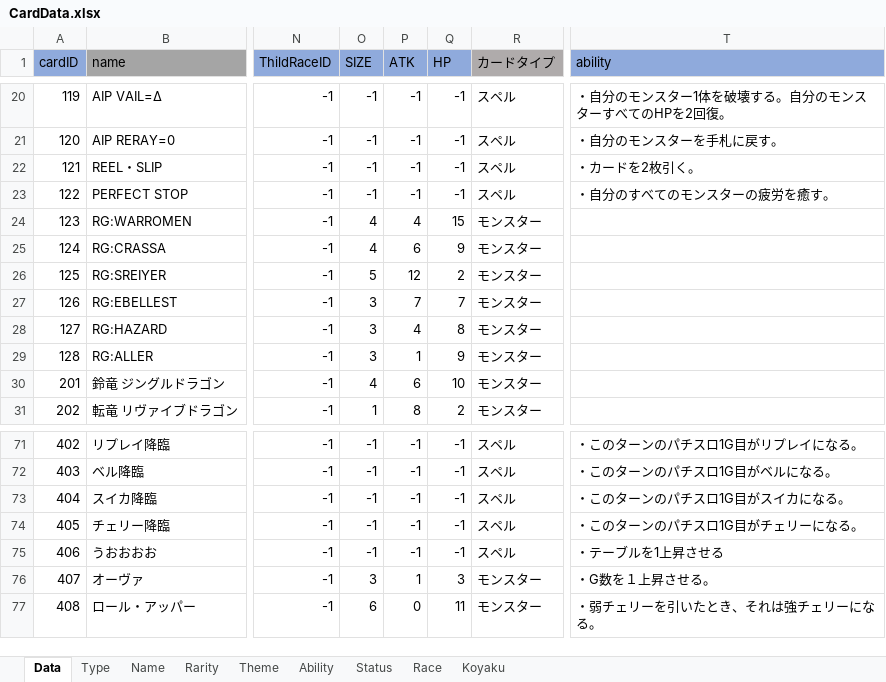
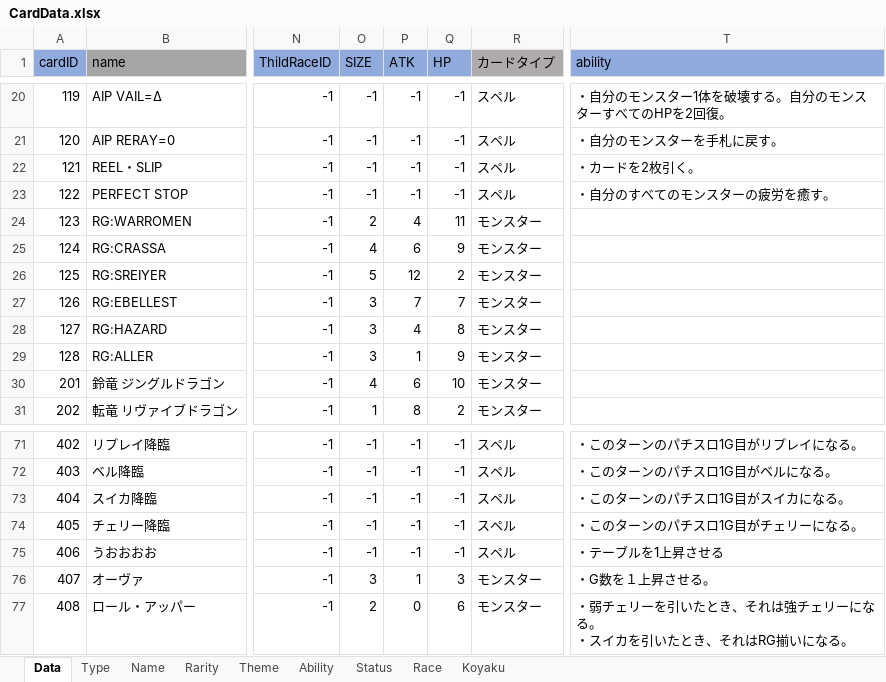
Before and after one commit to shimura0207/3DTest, an Excel workbook: Assets/Resources/MasterData/CardData.xlsx, sheet Data, drawn as a sheet; only a part is shown, gaps mark what is left out; values as stored, in another font and other column widths than the file's, no borders; ↵ is a line break in a cell; the diff names each change by its address in the sheet, - before the commit and + after, or states it on an @@ line.

Commit message:
ADD CARD

```diff
--- a/Assets/Resources/MasterData/CardData.xlsx (sheet Data)
+++ b/Assets/Resources/MasterData/CardData.xlsx (sheet Data)
-O24 (SIZE): 4
+O24 (SIZE): 2
-Q24 (HP): 15
+Q24 (HP): 11
-O77 (SIZE): 6
+O77 (SIZE): 2
-Q77 (HP): 11
+Q77 (HP): 6
-T77 (ability): ・弱チェリーを引いたとき、それは強チェリーになる。
+T77 (ability): ・弱チェリーを引いたとき、それは強チェリーになる。 ↵ ・スイカを引いたとき、それはRG揃いになる。
```
Also changed, not shown: sheet Status, sheet Ability, 2 other files.
